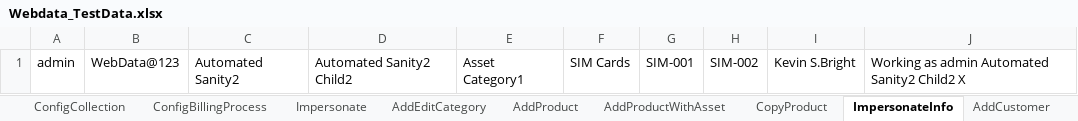
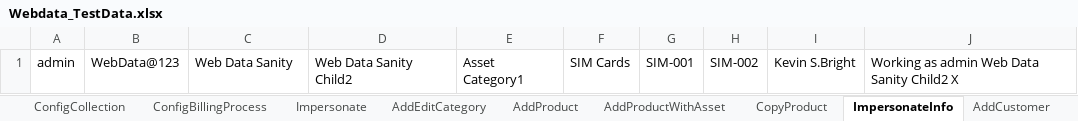
Before and after one commit to indianashu/WDAutomation, an Excel workbook: Webdata_TestData.xlsx, sheet ImpersonateInfo, drawn as a sheet; values as stored, in another font and other column widths than the file's, no borders; the diff names each change by its address in the sheet, - before the commit and + after, or states it on an @@ line.

```diff
--- a/Webdata_TestData.xlsx (sheet ImpersonateInfo)
+++ b/Webdata_TestData.xlsx (sheet ImpersonateInfo)
-C1: Automated Sanity2
+C1: Web Data Sanity
-D1: Automated Sanity2 Child2
+D1: Web Data Sanity Child2
-J1: Working as admin Automated Sanity2 Child2 X
+J1: Working as admin Web Data Sanity Child2 X
```
Also changed, not shown: sheet AddProduct, sheet SignupChildComp, sheet SignupChildCompInvoice, sheet CopyProduct, sheet LoginData, sheet AddEditCategory, 30 more sheets, 12 other files.
